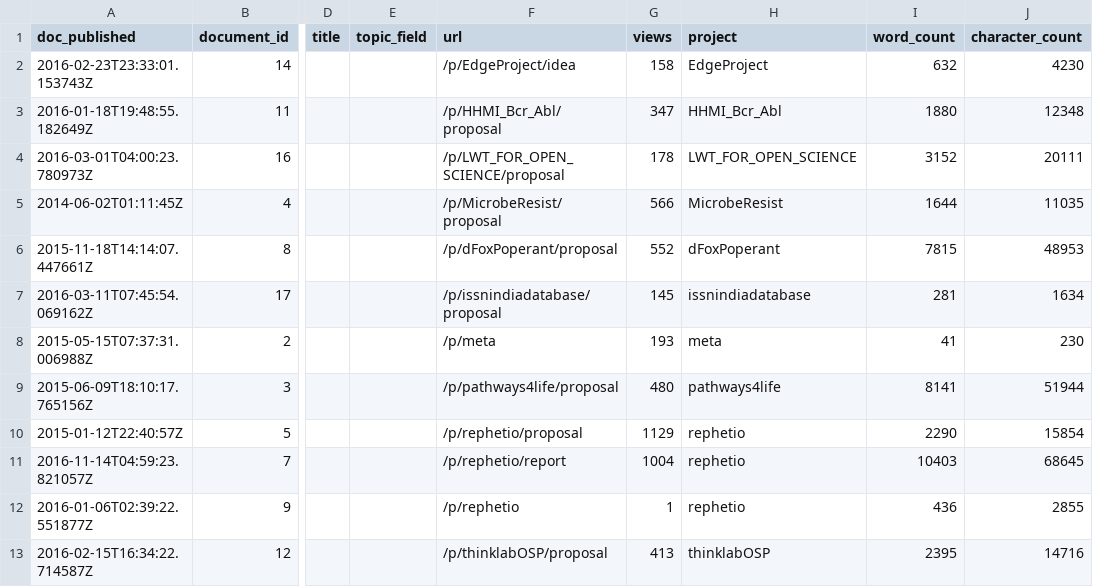
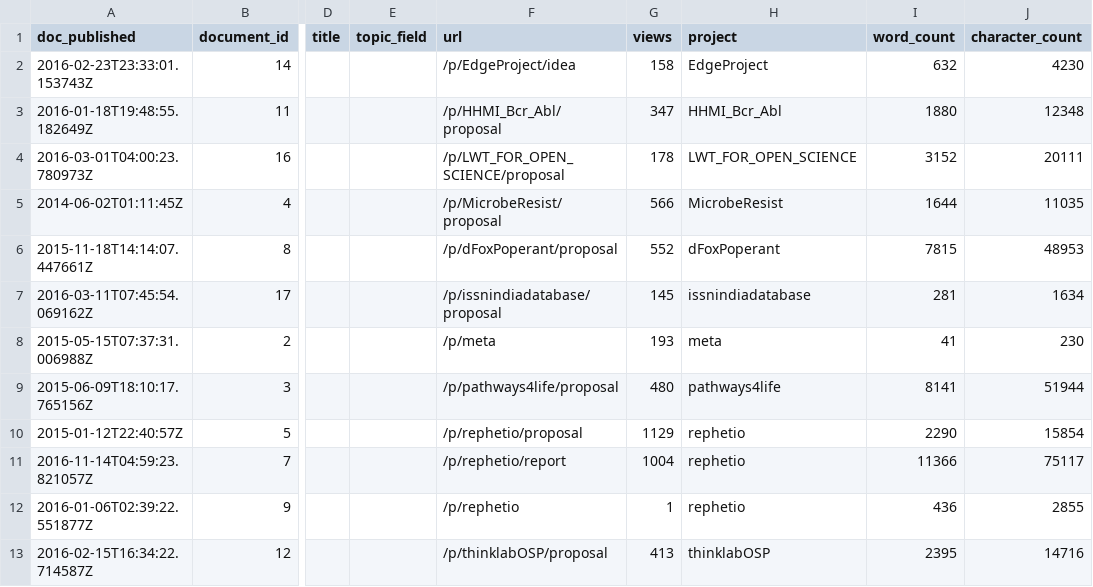
Before and after one commit to dhimmel/thinklytics, a TSV file: process/table/documents.tsv, drawn as a sheet; only a part is shown, gaps mark what is left out; the diff names each change by its address in the sheet, - before the commit and + after, or states it on an @@ line.

```diff
--- a/process/table/documents.tsv
+++ b/process/table/documents.tsv
-I11 (word_count): 10403
+I11 (word_count): 11366
-J11 (character_count): 68645
+J11 (character_count): 75117
```
Also changed, not shown: process/table/citations.tsv, process/table/summaries.tsv, 11 other files.
